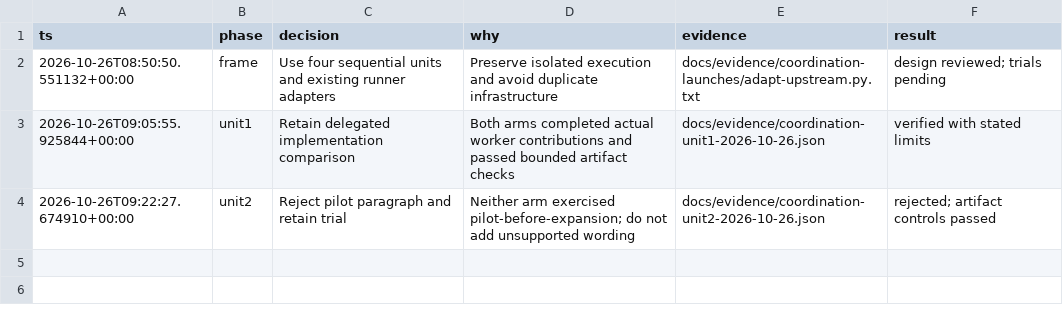
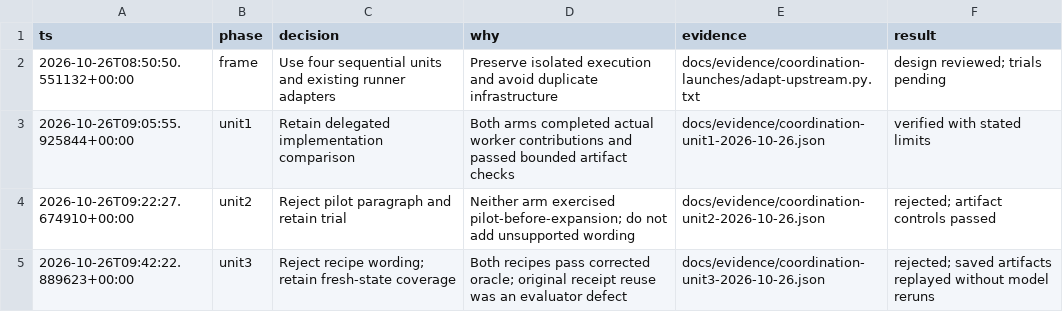
Before and after one commit to j4ckwinter/pancake-stack-evals, a TSV file: docs/evidence/coordination-decisions-2026-10-26.tsv, drawn as a sheet.

Commit message:
test: replay verification recipes from fresh state

```diff
--- a/docs/evidence/coordination-decisions-2026-10-26.tsv
+++ b/docs/evidence/coordination-decisions-2026-10-26.tsv
@@ -4 +4,2 @@ ts	phase	decision	why	evidence	result
 2026-10-26T09:22:27.674910+00:00	unit2	Reject pilot paragraph and retain trial	Neither arm exercised pilot-before-expansion; do not add unsupported wording	docs/evidence/coordination-unit2-2026-10-26.json	rejected; artifact controls passed
+2026-10-26T09:42:22.889623+00:00	unit3	Reject recipe wording; retain fresh-state coverage	Both recipes pass corrected oracle; original receipt reuse was an evaluator defect	docs/evidence/coordination-unit3-2026-10-26.json	rejected; saved artifacts replayed without model reruns
```
Also changed, not shown: 5 other files.
